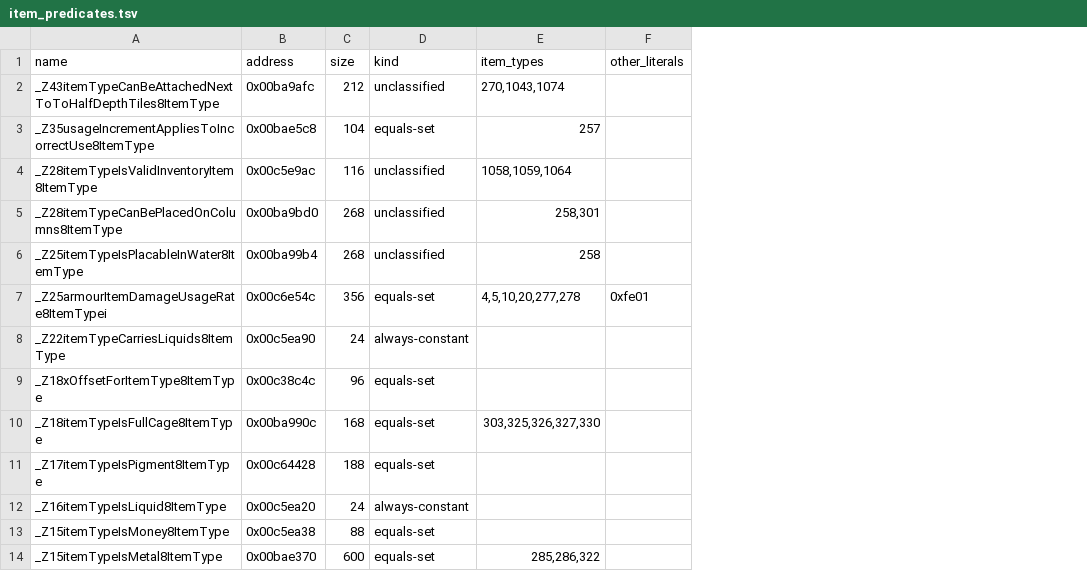
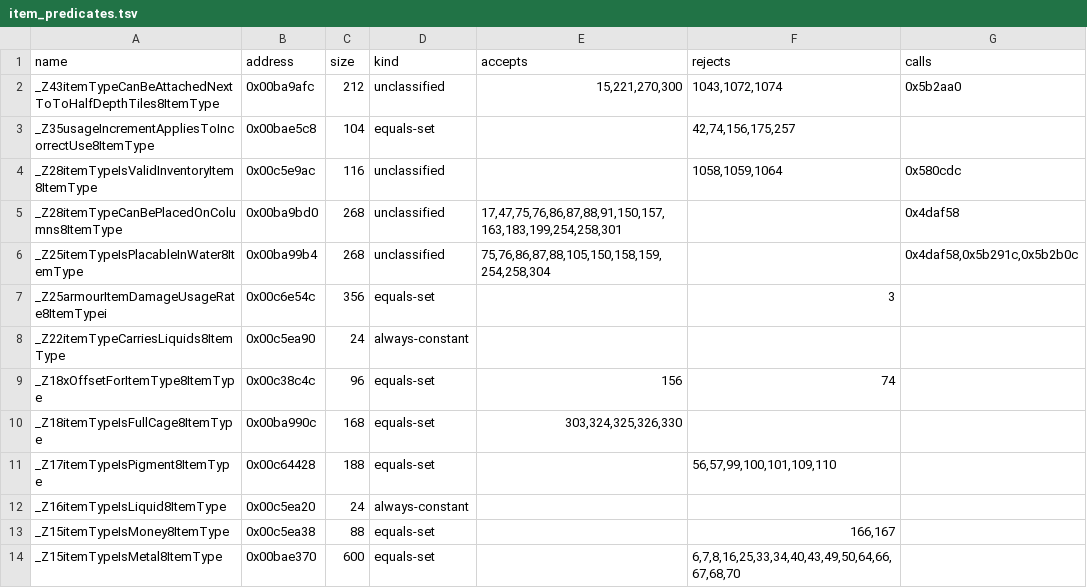
Before and after one commit to Gong-Mi/The_Blockheads_Rebuild, a TSV file: reconstruction/reverse-v3/native/item_predicates.tsv, drawn as a sheet; only a part is shown; removed rows and columns are numbered as before the commit, all else as after; the diff names each change by its address in the sheet, - before the commit and + after, or states it on an @@ line.

Commit message:
items: follow the branch - accept sets, reject sets, and the exclusion lists (R41)
The item predicate matrix listed each predicate's literals, which loses the point: the
branch after a literal decides whether that literal is accepted or rejected. The extractor
now follows it (literal -> beq/bne -> body -> returns 1 ? accept : reject) and reports:

  predicates with an accept set                 37
  predicates with a reject set                  33
  composed predicates (call other predicates)   32
  distinct item types accepted somewhere       261
  distinct item types rejected somewhere       195

The reading changes for eleven predicates: their name reads positive, yet every literal
lands on the reject side. Those are EXCLUSION LISTS - they accept the whole item domain
except the listed ids, subject to the helpers they call. That is a different and stronger
statement than a literal bag:

  itemTypeIsValidInventoryItem  all but 1058, 1059, 1064
  itemTypeIsStackable / CanBeColored / IsPlacableOnBackWall / CanBePlacedOnBackgroundRock
  itemTypeIsMetal               all but 6,7,8,16,25,33,34,40,43,49,50,64, ...
  itemTypeIsPigment / IsMoney (only 166,167) / IsGem / IsValidFillItem
  itemTypeSubItemsCanBeModifiedWhileCarried

An earlier cut of this table reported itemTypeIsMoney's two ids as the predicate's own
set; the branch makes them exceptions to a domain-wide acceptance instead. The full flag
list is in the JSON so a reader can check each classification rather than trust it.

Local: --check ok, predicate contract PASS (pins the exclusion lists and the money pair),
validator PASS, pre-push gate PASS.

```diff
--- a/reconstruction/reverse-v3/native/item_predicates.tsv
+++ b/reconstruction/reverse-v3/native/item_predicates.tsv
-column E (item_types), rows 2-14: 270,1043,1074 | 257 | 1058,1059,1064 | 258,301 | 258 | 4,5,10,20,277,278 |  |  | 303,325,326,327,330 |  |  |  | 285,286,322
-column F (other_literals), row 7: 0xfe01
+column E (accepts), rows 2-10: 15,221,270,300 |  |  | 17,47,75,76,86,87,88,91,150,157,163,183,199,254,258,301 | 75,76,86,87,88,105,150,158,159,254,258,304 |  |  | 156 | 303,324,325,326,330
+column F (rejects), rows 2-14: 1043,1072,1074 | 42,74,156,175,257 | 1058,1059,1064 |  |  | 3 |  | 74 |  | 56,57,99,100,101,109,110 |  | 166,167 | 6,7,8,16,25,33,34,40,43,49,50,64,66,67,68,70
+column G (calls), rows 2-6: 0x5b2aa0 |  | 0x580cdc | 0x4daf58 | 0x4daf58,0x5b291c,0x5b2b0c
```
Also changed, not shown: 4 other files.
